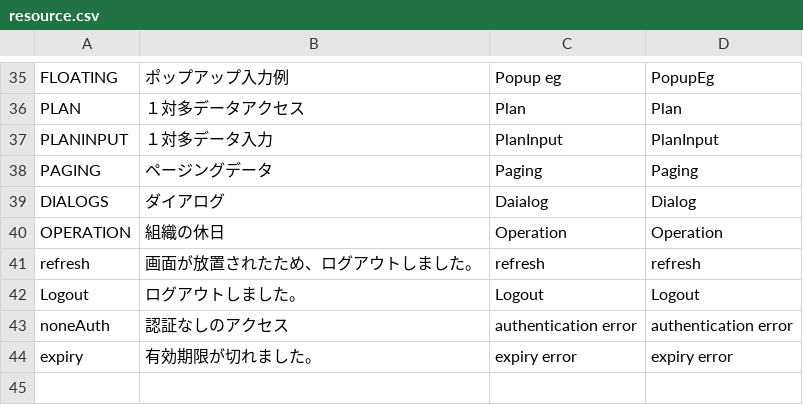
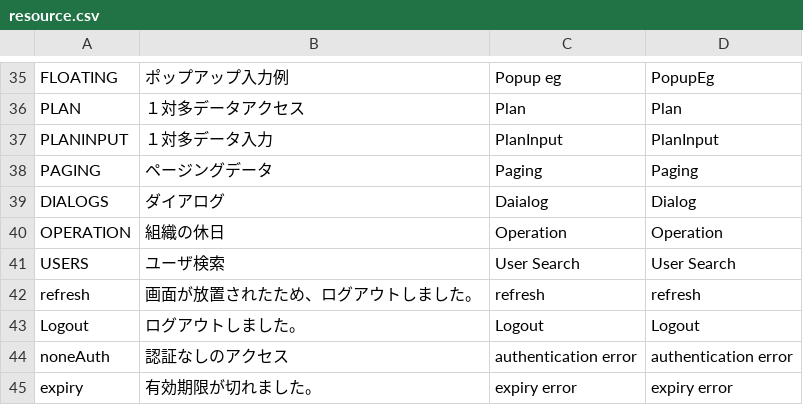
Before and after one commit to secondarykey/spring-react-demo, a CSV file: db/resource.csv, drawn as a sheet; only a part is shown, gaps mark what is left out; the diff names each change by its address in the sheet, - before the commit and + after, or states it on an @@ line.

Commit message:
feat: added resource id

```diff
--- a/db/resource.csv
+++ b/db/resource.csv
+row 41: USERS | ユーザ検索 | User Search | User Search
```
Also changed, not shown: 6 other files.
